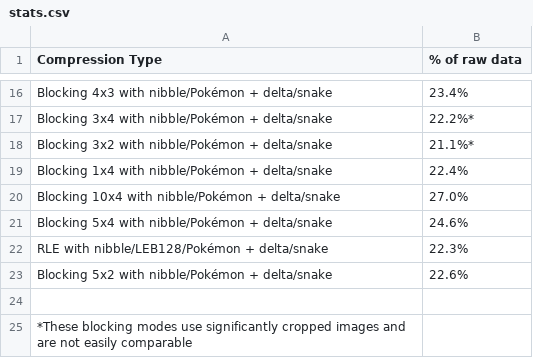
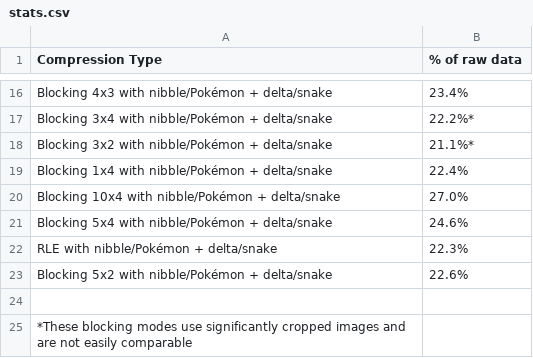
Before and after one commit to kleinesfilmroellchen/MusikWecker, a CSV file: compression/stats.csv, drawn as a sheet; only a part is shown, gaps mark what is left out.

Commit message:
fix algorithm name
LEB is never used here

```diff
--- a/compression/stats.csv
+++ b/compression/stats.csv
@@ -21,3 +21,3 @@ Blocking 10x4 with nibble/Pokémon + delta/snake      ,27.0%
 Blocking 5x4 with nibble/Pokémon + delta/snake       ,24.6%
-RLE with nibble/LEB128/Pokémon + delta/snake         ,22.3%
+RLE with nibble/Pokémon + delta/snake                ,22.3%
 Blocking 5x2 with nibble/Pokémon + delta/snake       ,22.6%
```
